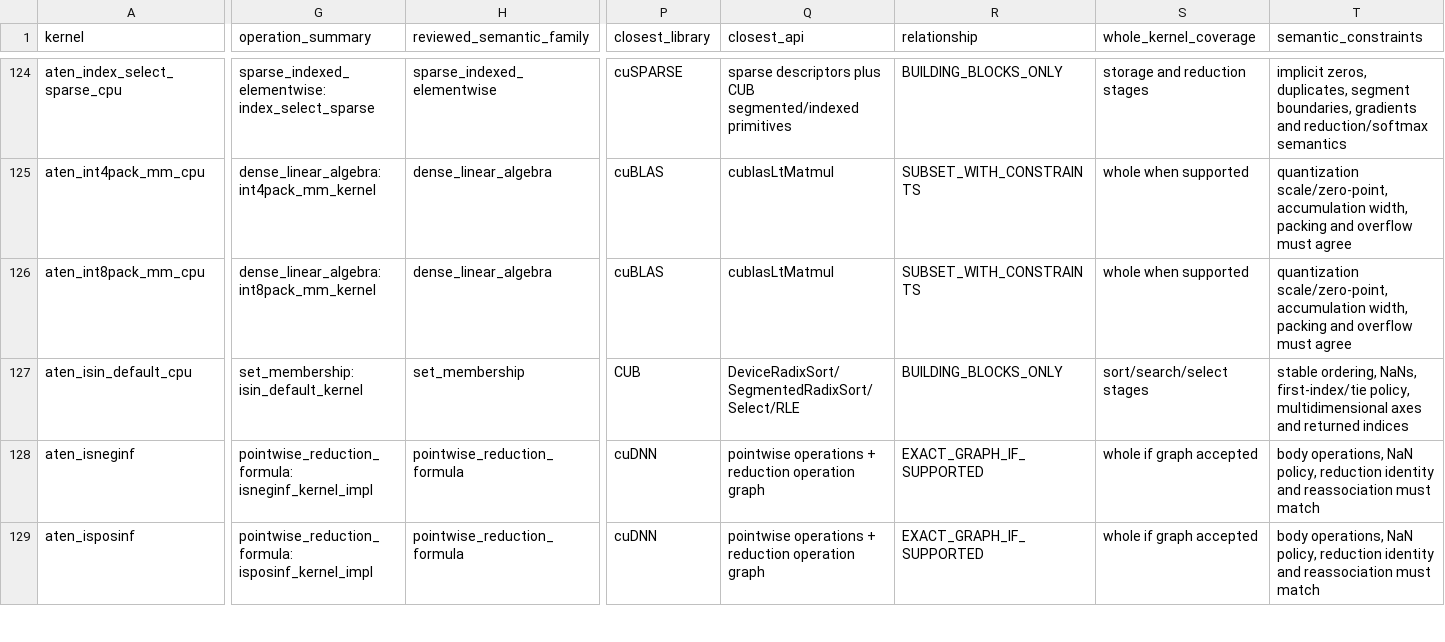
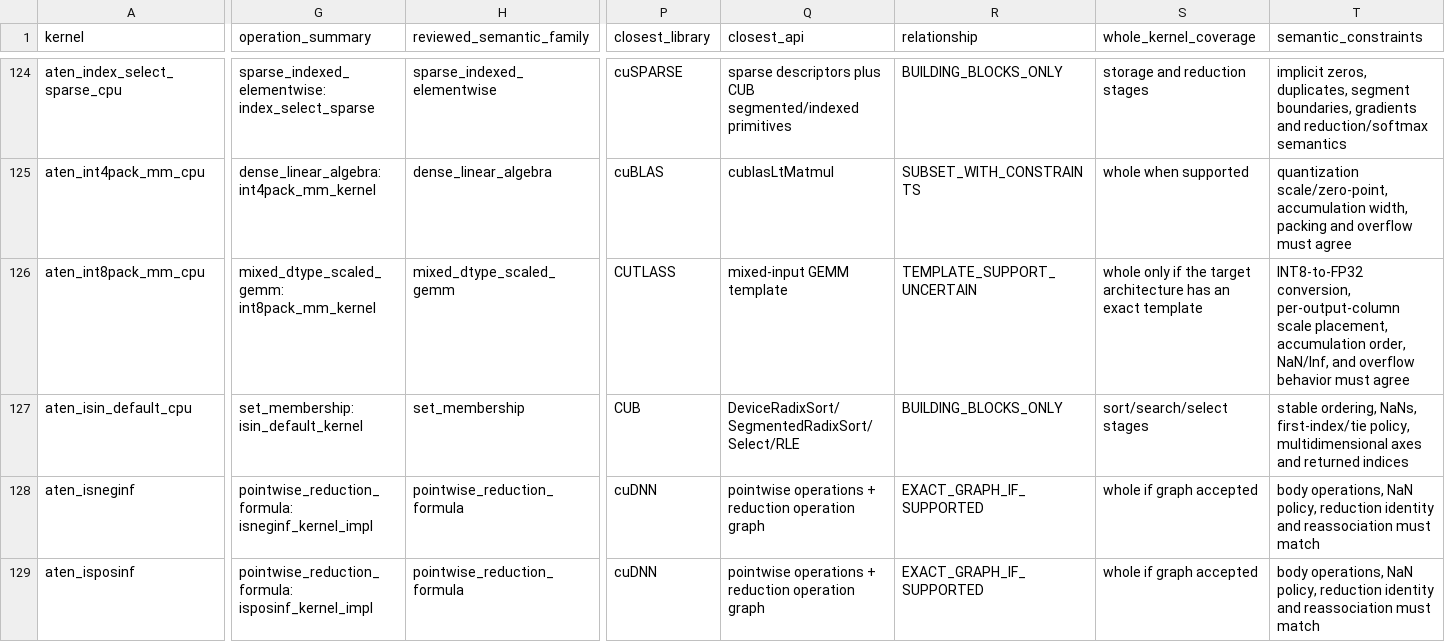
Before and after one commit to llvm/Polygeist, a CSV file: issues/aten_c_kernels/cuda_library_gap_detailed.csv, drawn as a sheet; only a part is shown, gaps mark what is left out; the diff covers the shown part only; the diff names each change by its address in the sheet, - before the commit and + after, or states it on an @@ line.

Commit message:
Correct mixed FP32 INT8 matmul route

```diff
--- a/issues/aten_c_kernels/cuda_library_gap_detailed.csv
+++ b/issues/aten_c_kernels/cuda_library_gap_detailed.csv
-G126 (operation_summary): dense_linear_algebra: int8pack_mm_kernel
+G126 (operation_summary): mixed_dtype_scaled_gemm: int8pack_mm_kernel
-H126 (reviewed_semantic_family): dense_linear_algebra
+H126 (reviewed_semantic_family): mixed_dtype_scaled_gemm
-P126 (closest_library): cuBLAS
+P126 (closest_library): CUTLASS
-Q126 (closest_api): cublasLtMatmul
+Q126 (closest_api): mixed-input GEMM template
-R126 (relationship): SUBSET_WITH_CONSTRAINTS
+R126 (relationship): TEMPLATE_SUPPORT_UNCERTAIN
-S126 (whole_kernel_coverage): whole when supported
+S126 (whole_kernel_coverage): whole only if the target architecture has an exact template
-T126 (semantic_constraints): quantization scale/zero-point, accumulation width, packing and overflow must agree
+T126 (semantic_constraints): INT8-to-FP32 conversion, per-output-column scale placement, accumulation order, NaN/Inf, and overflow behavior must agree
```
Also changed, not shown: 8 edited cells elsewhere in this file, issues/aten_c_kernels/cuda_library_audit.csv, 2 other files.
